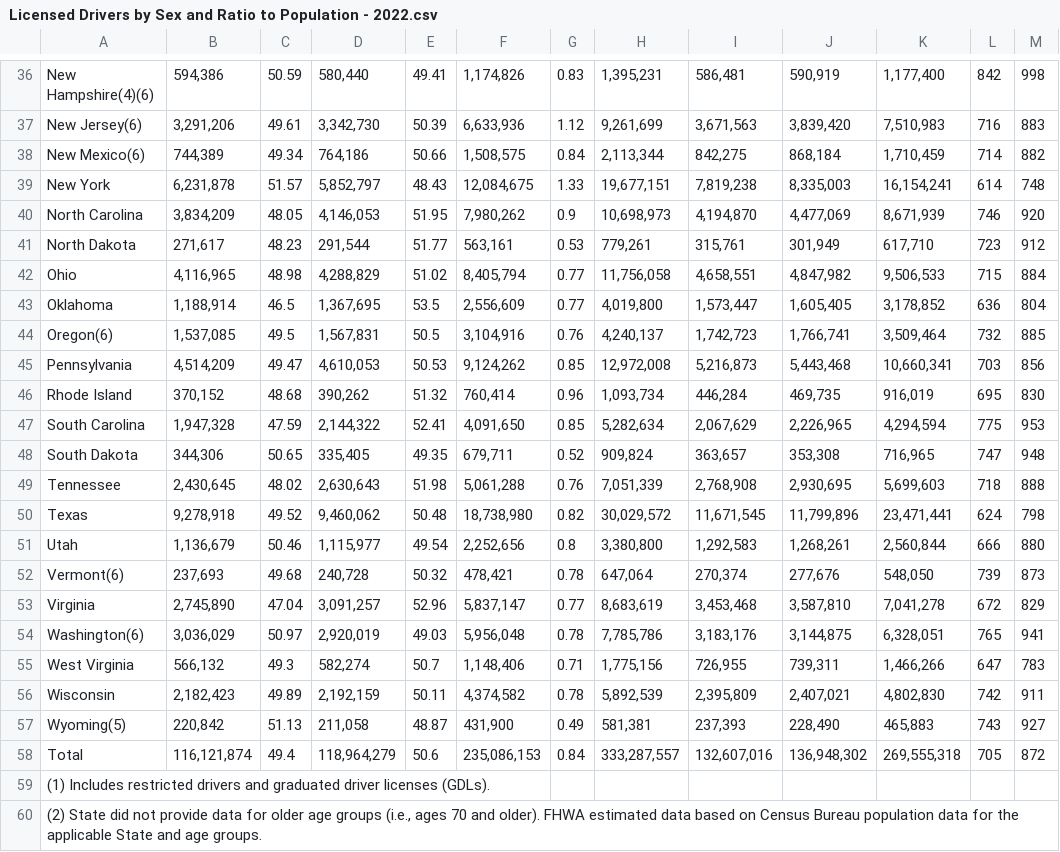
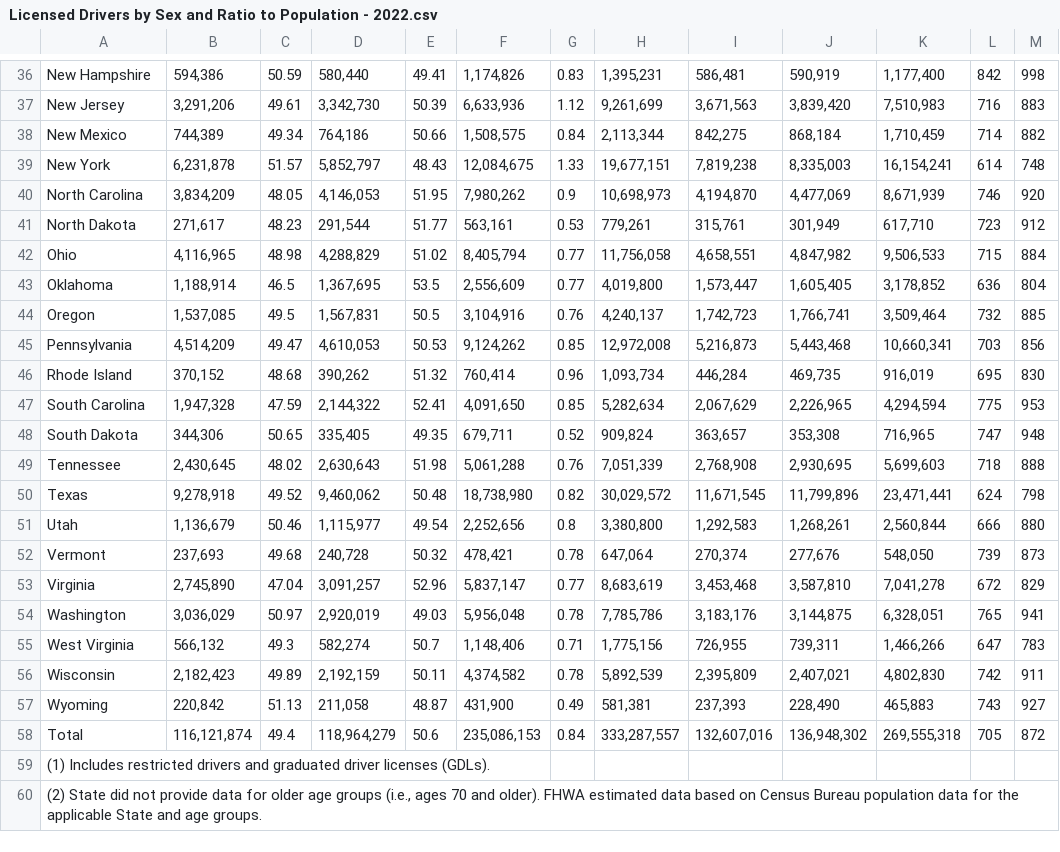
Before and after one commit to ZanetaP02/DAta607-Final-Project, a CSV file: Licensed Drivers by Sex and Ratio to Population - 2022.csv, drawn as a sheet; only a part is shown, gaps mark what is left out; the diff covers the shown part only; the diff names each change by its address in the sheet, - before the commit and + after, or states it on an @@ line.

```diff
--- a/Licensed Drivers by Sex and Ratio to Population - 2022.csv
+++ b/Licensed Drivers by Sex and Ratio to Population - 2022.csv
-A36: New Hampshire(4)(6)
+A36: New Hampshire
-A37: New Jersey(6)
+A37: New Jersey
-A38: New Mexico(6)
+A38: New Mexico
-A44: Oregon(6)
+A44: Oregon
-A52: Vermont(6)
+A52: Vermont
-A54: Washington(6)
+A54: Washington
-A57: Wyoming(5)
+A57: Wyoming
```
Also changed, not shown: 11 edited cells elsewhere in this file.
